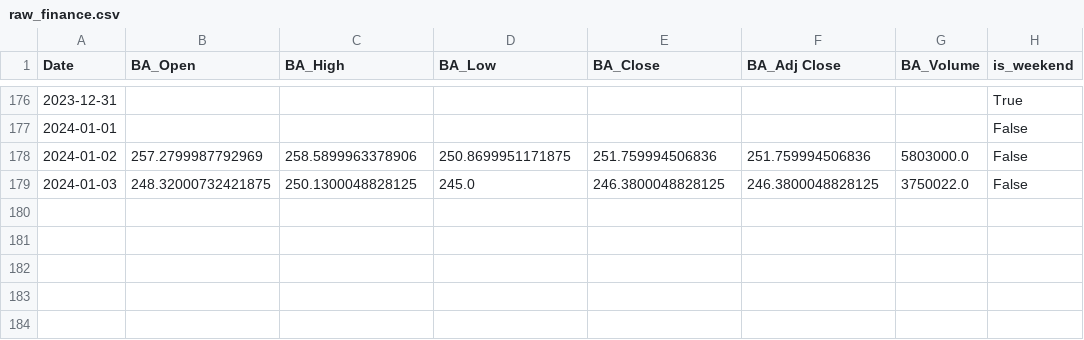
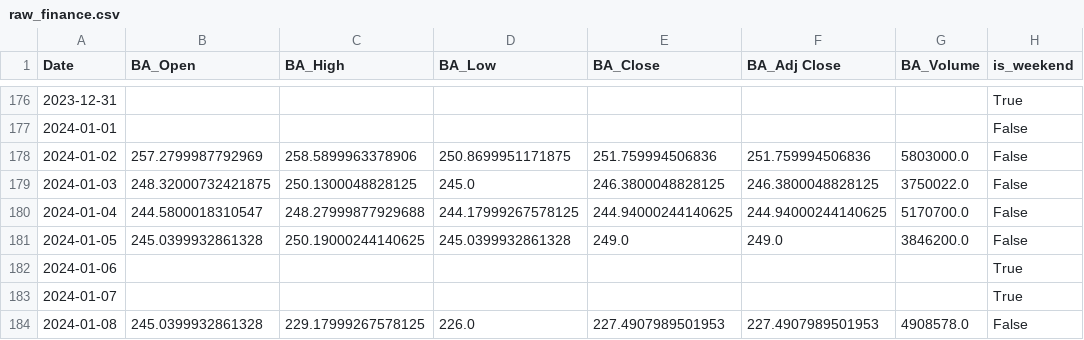
Before and after one commit to szymonsm/wjbvouvow480f2cwuvbog0, a CSV file: BA/raw_finance.csv, drawn as a sheet; only a part is shown, gaps mark what is left out; the diff names each change by its address in the sheet, - before the commit and + after, or states it on an @@ line.

Commit message:
Update BA finance 2024-01-08

```diff
--- a/BA/raw_finance.csv
+++ b/BA/raw_finance.csv
+row 180: 2024-01-04 | 244.5800018310547 | 248.27999877929688 | 244.17999267578125 | 244.94000244140625 | 244.94000244140625 | 5170700.0 | False
+row 181: 2024-01-05 | 245.0399932861328 | 250.19000244140625 | 245.0399932861328 | 249.0 | 249.0 | 3846200.0 | False
+row 182: 2024-01-06 |  |  |  |  |  |  | True
+row 183: 2024-01-07 |  |  |  |  |  |  | True
+row 184: 2024-01-08 | 245.0399932861328 | 229.17999267578125 | 226.0 | 227.4907989501953 | 227.4907989501953 | 4908578.0 | False
```
